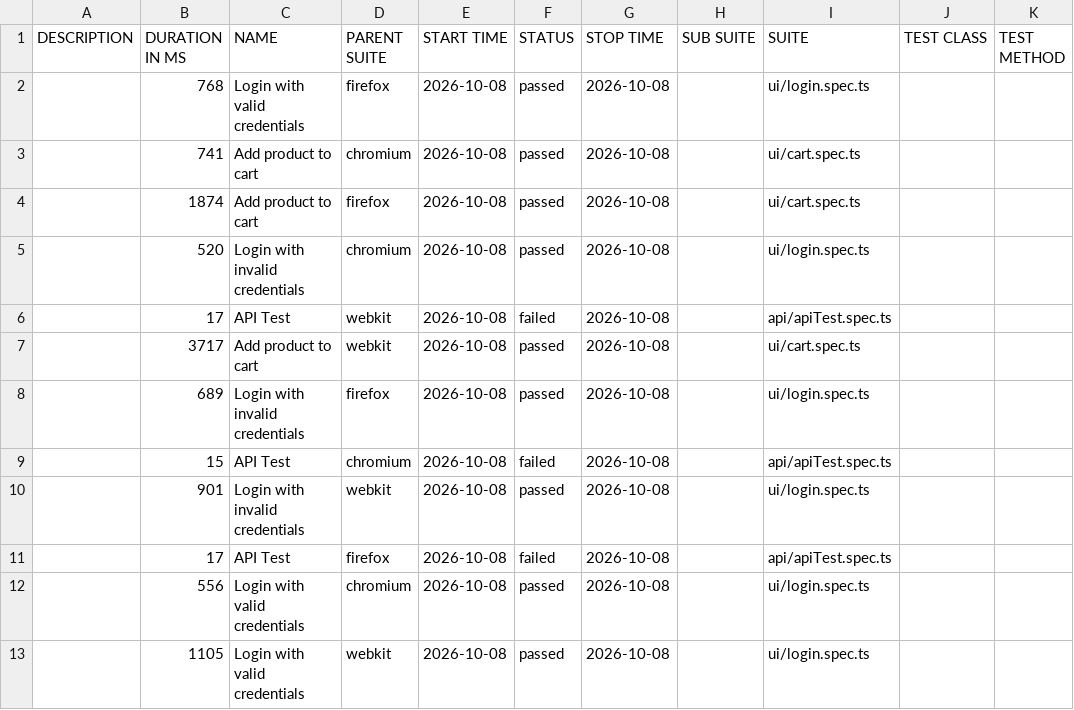
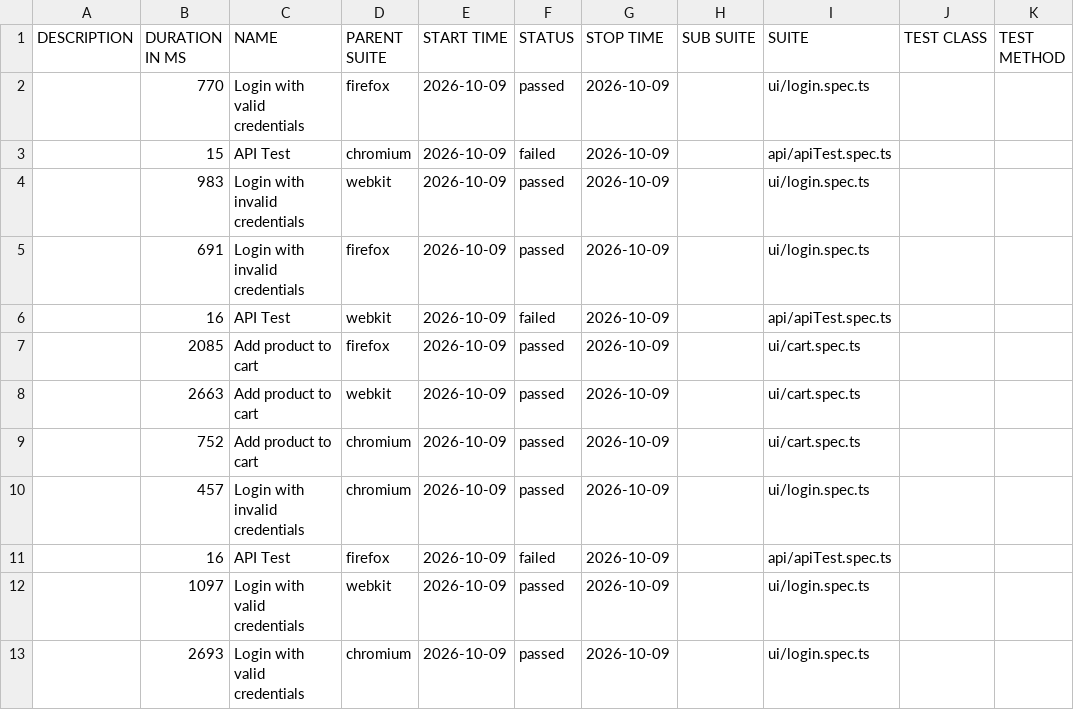
Before and after one commit to Ash-leyPereira/playwright-ts-framework, a CSV file: data/suites.csv, drawn as a sheet.

```diff
--- a/data/suites.csv
+++ b/data/suites.csv
@@ -1,13 +1,13 @@
 "DESCRIPTION","DURATION IN MS","NAME","PARENT SUITE","START TIME","STATUS","STOP TIME","SUB SUITE","SUITE","TEST CLASS","TEST METHOD"
-"","768","Login with valid credentials","firefox","2026-10-08","passed","2026-10-08","","ui/login.spec.ts","",""
-"","741","Add product to cart","chromium","2026-10-08","passed","2026-10-08","","ui/cart.spec.ts","",""
-"","1874","Add product to cart","firefox","2026-10-08","passed","2026-10-08","","ui/cart.spec.ts","",""
-"","520","Login with invalid credentials","chromium","2026-10-08","passed","2026-10-08","","ui/login.spec.ts","",""
-"","17","API Test","webkit","2026-10-08","failed","2026-10-08","","api/apiTest.spec.ts","",""
-"","3717","Add product to cart","webkit","2026-10-08","passed","2026-10-08","","ui/cart.spec.ts","",""
-"","689","Login with invalid credentials","firefox","2026-10-08","passed","2026-10-08","","ui/login.spec.ts","",""
-"","15","API Test","chromium","2026-10-08","failed","2026-10-08","","api/apiTest.spec.ts","",""
-"","901","Login with invalid credentials","webkit","2026-10-08","passed","2026-10-08","","ui/login.spec.ts","",""
-"","17","API Test","firefox","2026-10-08","failed","2026-10-08","","api/apiTest.spec.ts","",""
-"","556","Login with valid credentials","chromium","2026-10-08","passed","2026-10-08","","ui/login.spec.ts","",""
-"","1105","Login with valid credentials","webkit","2026-10-08","passed","2026-10-08","","ui/login.spec.ts","",""
+"","770","Login with valid credentials","firefox","2026-10-09","passed","2026-10-09","","ui/login.spec.ts","",""
+"","15","API Test","chromium","2026-10-09","failed","2026-10-09","","api/apiTest.spec.ts","",""
+"","983","Login with invalid credentials","webkit","2026-10-09","passed","2026-10-09","","ui/login.spec.ts","",""
+"","691","Login with invalid credentials","firefox","2026-10-09","passed","2026-10-09","","ui/login.spec.ts","",""
+"","16","API Test","webkit","2026-10-09","failed","2026-10-09","","api/apiTest.spec.ts","",""
+"","2085","Add product to cart","firefox","2026-10-09","passed","2026-10-09","","ui/cart.spec.ts","",""
+"","2663","Add product to cart","webkit","2026-10-09","passed","2026-10-09","","ui/cart.spec.ts","",""
+"","752","Add product to cart","chromium","2026-10-09","passed","2026-10-09","","ui/cart.spec.ts","",""
+"","457","Login with invalid credentials","chromium","2026-10-09","passed","2026-10-09","","ui/login.spec.ts","",""
+"","16","API Test","firefox","2026-10-09","failed","2026-10-09","","api/apiTest.spec.ts","",""
+"","1097","Login with valid credentials","webkit","2026-10-09","passed","2026-10-09","","ui/login.spec.ts","",""
+"","2693","Login with valid credentials","chromium","2026-10-09","passed","2026-10-09","","ui/login.spec.ts","",""
```
Also changed, not shown: 53 other files.
